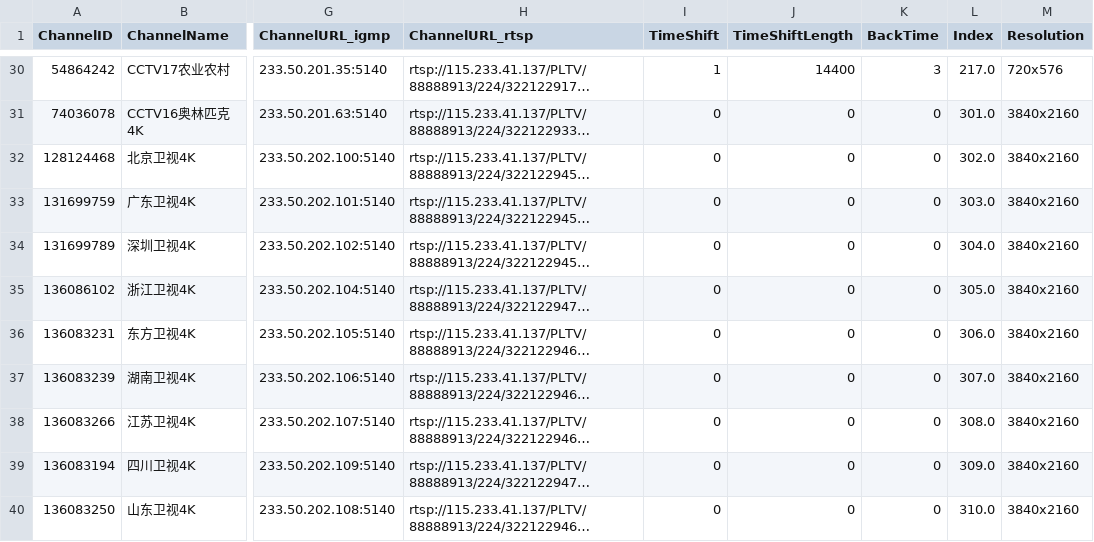
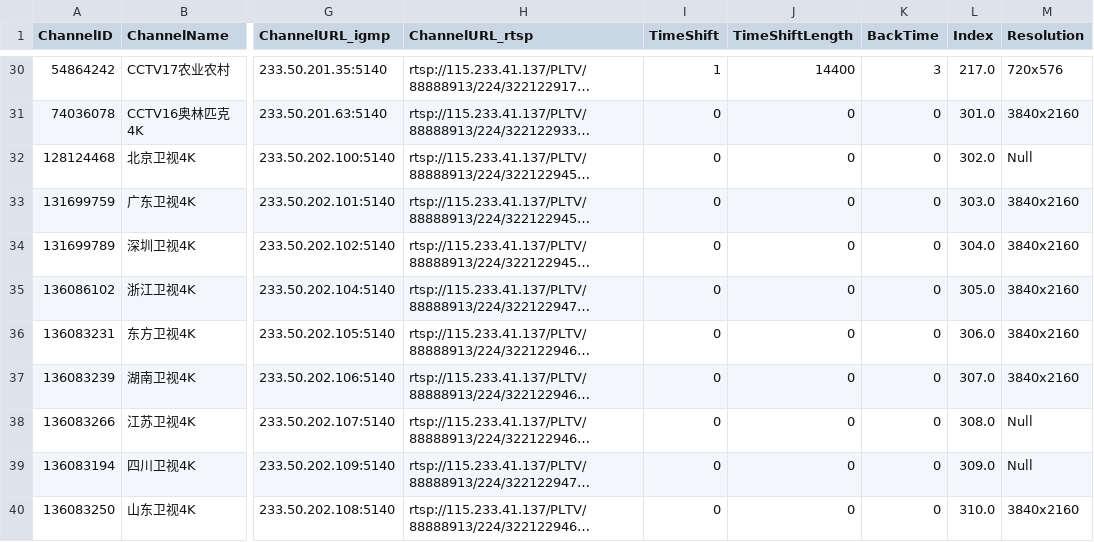
Before and after one commit to FHZDCJ/Zhejiang_Telecom_IPTV, a CSV file: Hangzhou_Unicast/Hangzhou_Telecom_Unicast.csv, drawn as a sheet; only a part is shown, gaps mark what is left out; long unchanged cells end in …; the diff names each change by its address in the sheet, - before the commit and + after, or states it on an @@ line.

Commit message:
Auto commit on 2026-05-18 08:16:01 for updated IPTV list files

```diff
--- a/Hangzhou_Unicast/Hangzhou_Telecom_Unicast.csv
+++ b/Hangzhou_Unicast/Hangzhou_Telecom_Unicast.csv
-M32 (Resolution): 3840x2160
+M32 (Resolution): Null
-M38:M39 (Resolution): 3840x2160
+M38:M39 (Resolution): Null
```
